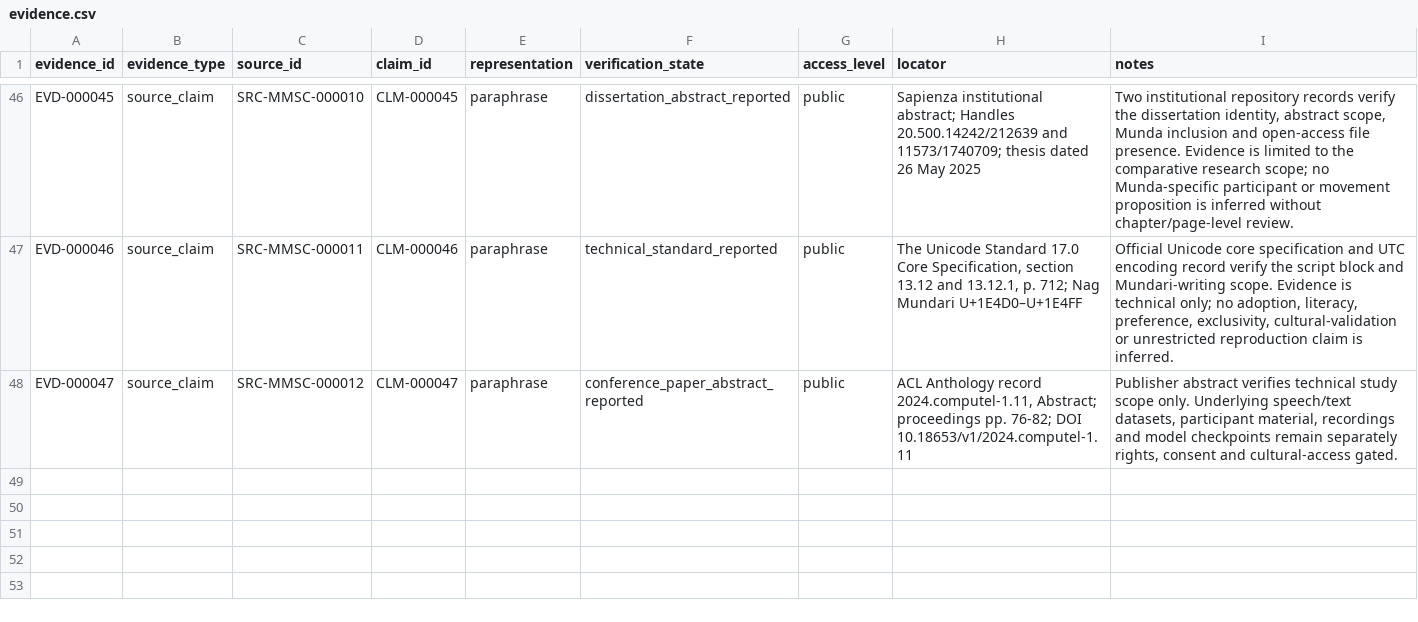
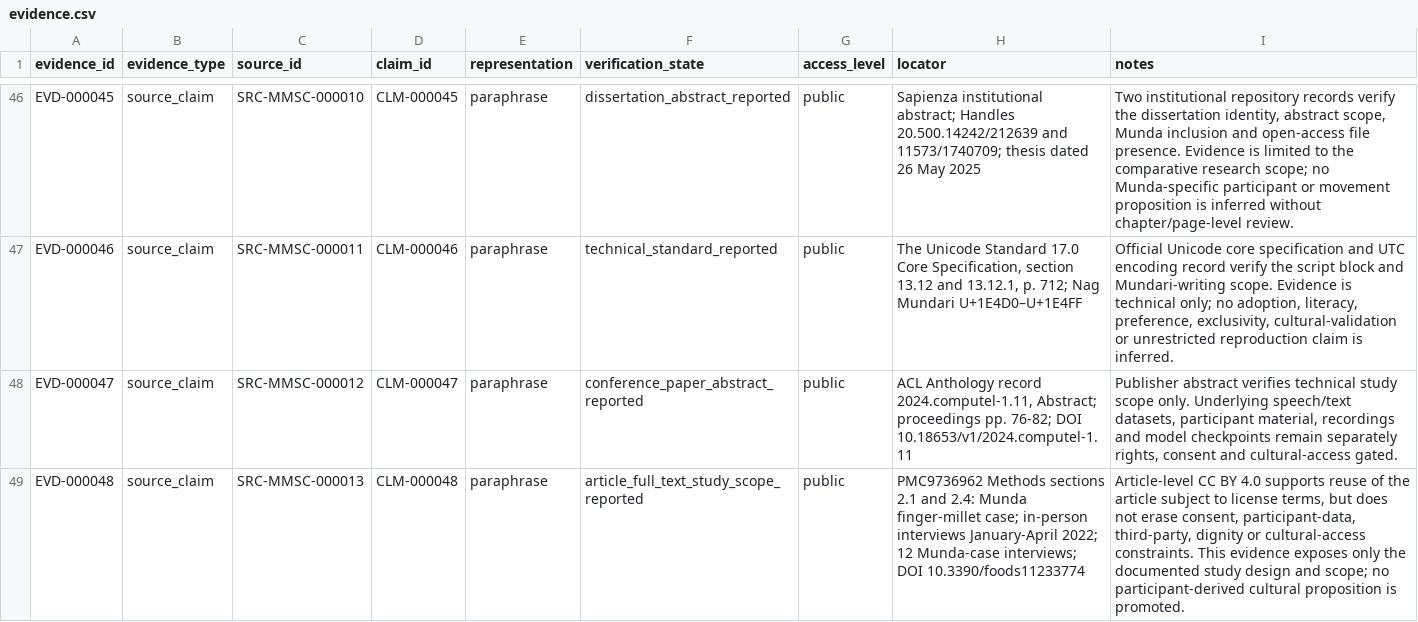
Before and after one commit to Arithmetic-Power-Geometry/Munda_Cultural_Dataset_v1.0, a CSV file: data/evidence.csv, drawn as a sheet; only a part is shown, gaps mark what is left out.

Commit message:
Add exact-locator EVD-000048 for bounded Foods study scope

```diff
--- a/data/evidence.csv
+++ b/data/evidence.csv
@@ -48 +48,2 @@ EVD-000046,source_claim,SRC-MMSC-000011,CLM-000046,paraphrase,technical_standard
 EVD-000047,source_claim,SRC-MMSC-000012,CLM-000047,paraphrase,conference_paper_abstract_reported,public,"ACL Anthology record 2024.computel-1.11, Abstract; proceedings pp. 76-82; DOI 10.18653/v1/2024.computel-1.11","Publisher abstract verifies technical study scope only. Underlying speech/text datasets, participant material, recordings and model checkpoints remain separately rights, consent and cultural-access gated."
+EVD-000048,source_claim,SRC-MMSC-000013,CLM-000048,paraphrase,article_full_text_study_scope_reported,public,"PMC9736962 Methods sections 2.1 and 2.4: Munda finger-millet case; in-person interviews January-April 2022; 12 Munda-case interviews; DOI 10.3390/foods11233774","Article-level CC BY 4.0 supports reuse of the article subject to license terms, but does not erase consent, participant-data, third-party, dignity or cultural-access constraints. This evidence exposes only the documented study design and scope; no participant-derived cultural proposition is promoted."
```
